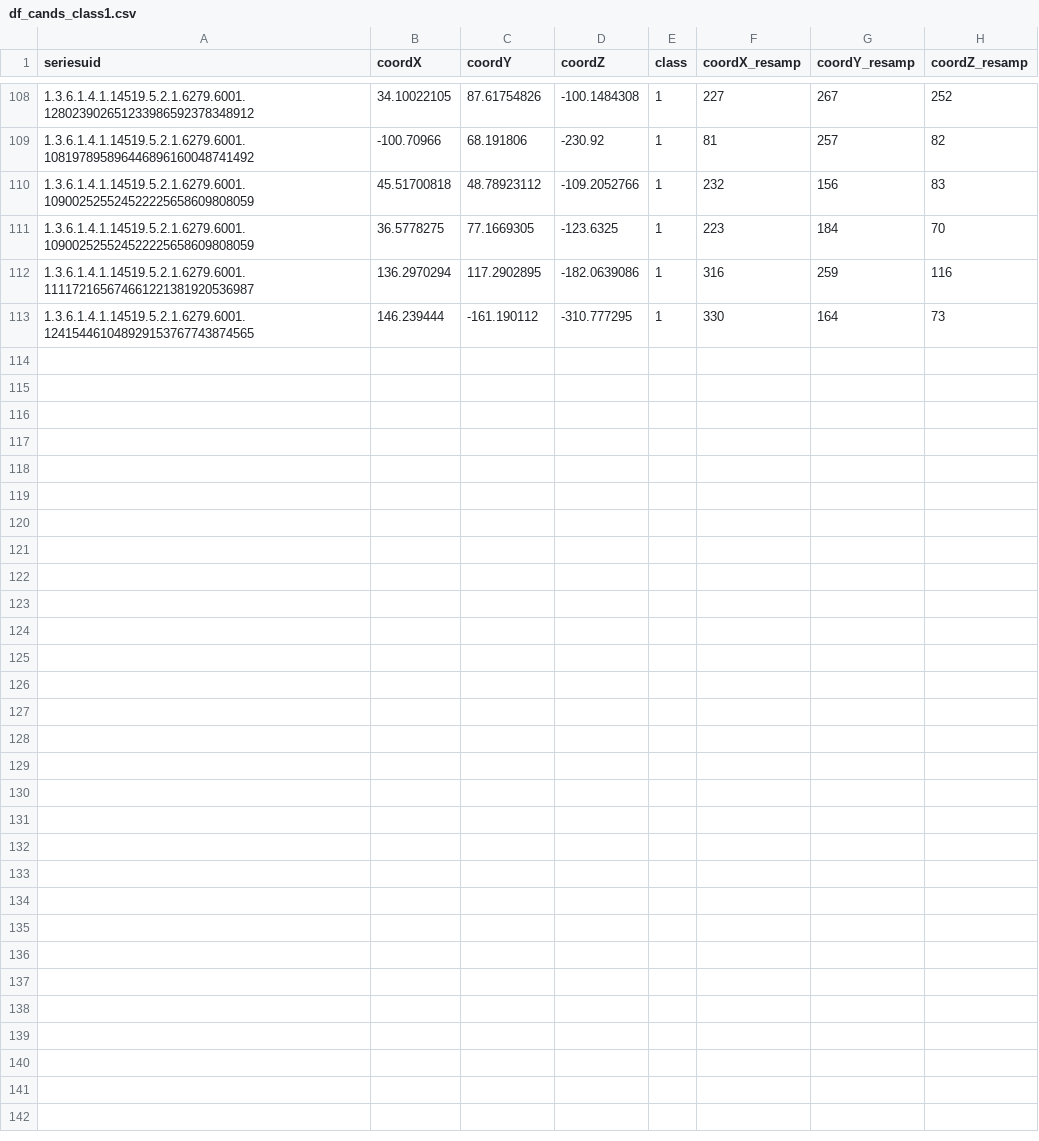
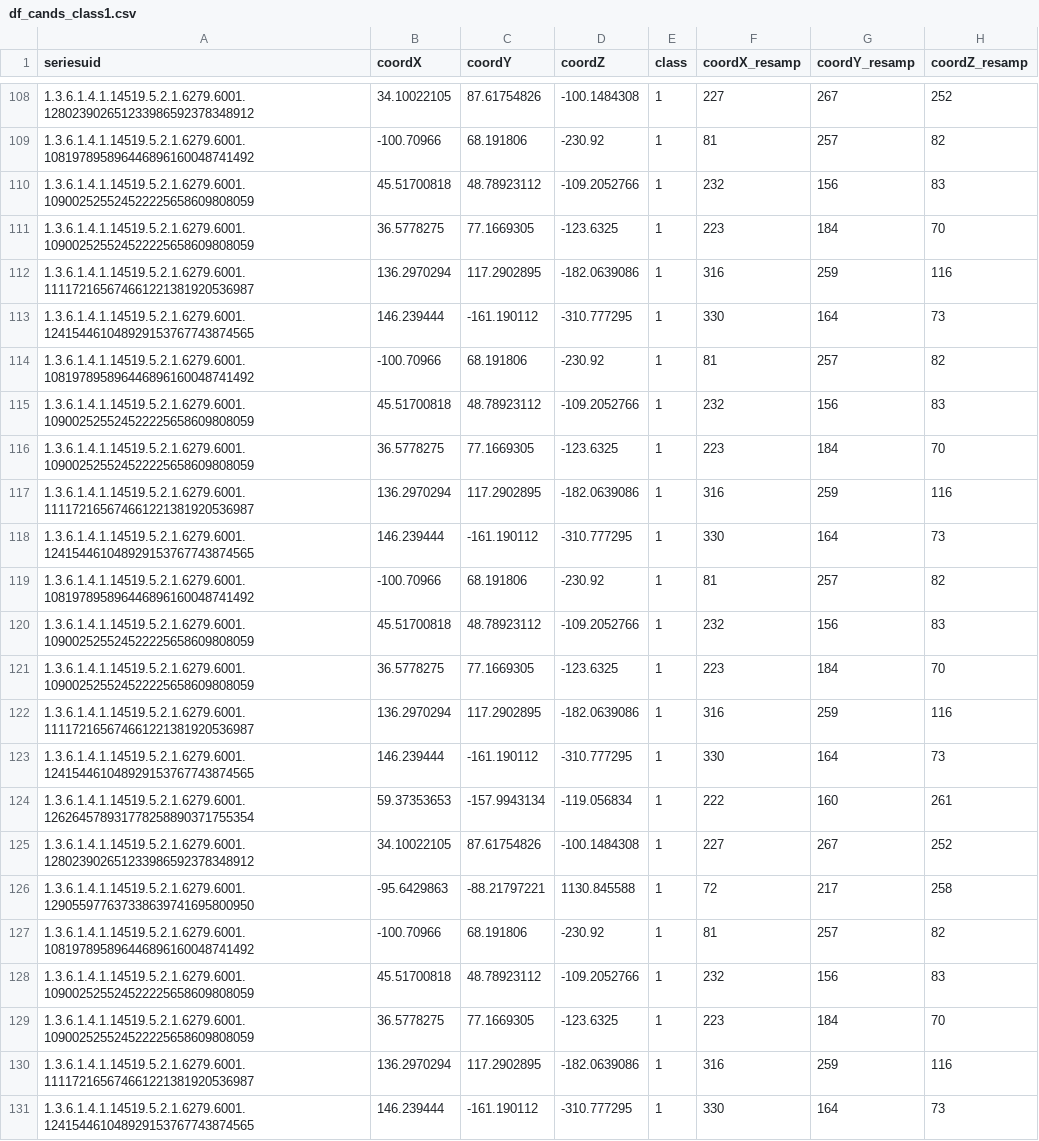
Before and after one commit to octaviomtz/DIP_NCA_nodule_synthesis, a CSV file: data/dataframes/df_cands_class1.csv, drawn as a sheet; only a part is shown, gaps mark what is left out.

```diff
--- a/data/dataframes/df_cands_class1.csv
+++ b/data/dataframes/df_cands_class1.csv
@@ -113 +113,19 @@ seriesuid,coordX,coordY,coordZ,class,coordX_resamp,coordY_resamp,coordZ_resamp
 1.3.6.1.4.1.14519.5.2.1.6279.6001.124154461048929153767743874565,146.239444,-161.190112,-310.777295,1,330,164,73
+1.3.6.1.4.1.14519.5.2.1.6279.6001.108197895896446896160048741492,-100.70966,68.191806,-230.92,1,81,257,82
+1.3.6.1.4.1.14519.5.2.1.6279.6001.109002525524522225658609808059,45.51700818,48.78923112,-109.2052766,1,232,156,83
+1.3.6.1.4.1.14519.5.2.1.6279.6001.109002525524522225658609808059,36.5778275,77.1669305,-123.6325,1,223,184,70
+1.3.6.1.4.1.14519.5.2.1.6279.6001.111172165674661221381920536987,136.2970294,117.2902895,-182.0639086,1,316,259,116
+1.3.6.1.4.1.14519.5.2.1.6279.6001.124154461048929153767743874565,146.239444,-161.190112,-310.777295,1,330,164,73
+1.3.6.1.4.1.14519.5.2.1.6279.6001.108197895896446896160048741492,-100.70966,68.191806,-230.92,1,81,257,82
+1.3.6.1.4.1.14519.5.2.1.6279.6001.109002525524522225658609808059,45.51700818,48.78923112,-109.2052766,1,232,156,83
+1.3.6.1.4.1.14519.5.2.1.6279.6001.109002525524522225658609808059,36.5778275,77.1669305,-123.6325,1,223,184,70
+1.3.6.1.4.1.14519.5.2.1.6279.6001.111172165674661221381920536987,136.2970294,117.2902895,-182.0639086,1,316,259,116
+1.3.6.1.4.1.14519.5.2.1.6279.6001.124154461048929153767743874565,146.239444,-161.190112,-310.777295,1,330,164,73
+1.3.6.1.4.1.14519.5.2.1.6279.6001.126264578931778258890371755354,59.37353653,-157.9943134,-119.056834,1,222,160,261
+1.3.6.1.4.1.14519.5.2.1.6279.6001.128023902651233986592378348912,34.10022105,87.61754826,-100.1484308,1,227,267,252
+1.3.6.1.4.1.14519.5.2.1.6279.6001.129055977637338639741695800950,-95.6429863,-88.21797221,1130.845588,1,72,217,258
+1.3.6.1.4.1.14519.5.2.1.6279.6001.108197895896446896160048741492,-100.70966,68.191806,-230.92,1,81,257,82
+1.3.6.1.4.1.14519.5.2.1.6279.6001.109002525524522225658609808059,45.51700818,48.78923112,-109.2052766,1,232,156,83
+1.3.6.1.4.1.14519.5.2.1.6279.6001.109002525524522225658609808059,36.5778275,77.1669305,-123.6325,1,223,184,70
+1.3.6.1.4.1.14519.5.2.1.6279.6001.111172165674661221381920536987,136.2970294,117.2902895,-182.0639086,1,316,259,116
+1.3.6.1.4.1.14519.5.2.1.6279.6001.124154461048929153767743874565,146.239444,-161.190112,-310.777295,1,330,164,73
```
Also changed, not shown: 2 other files.
